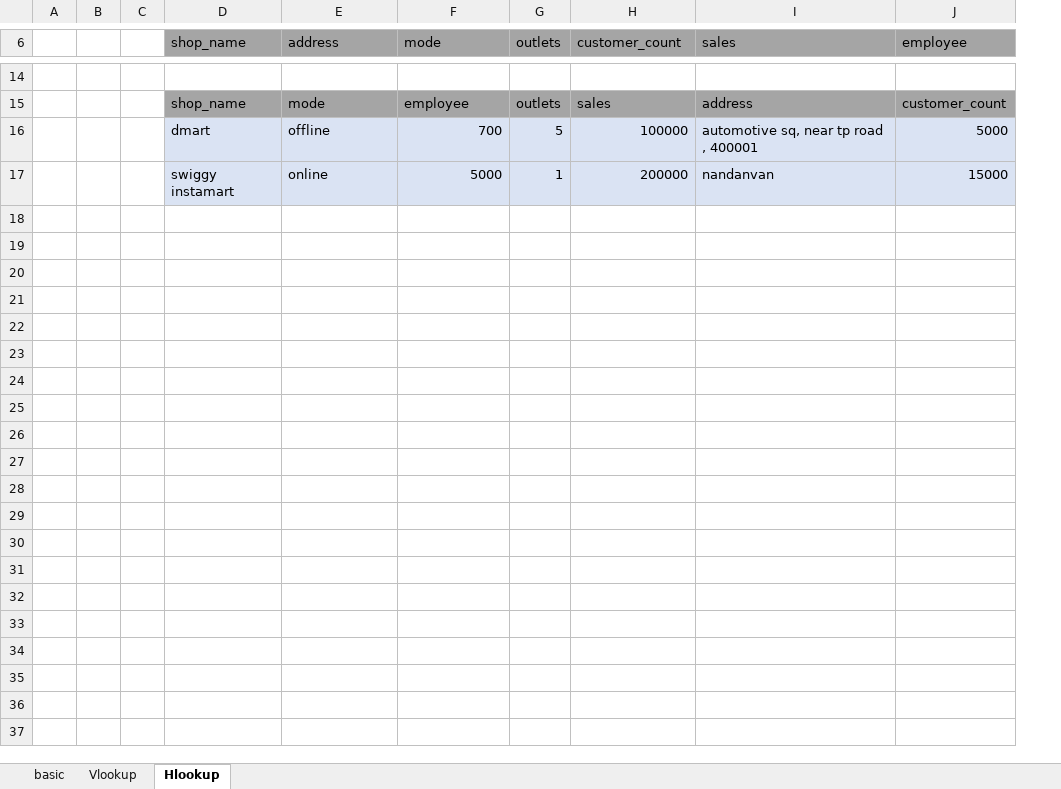
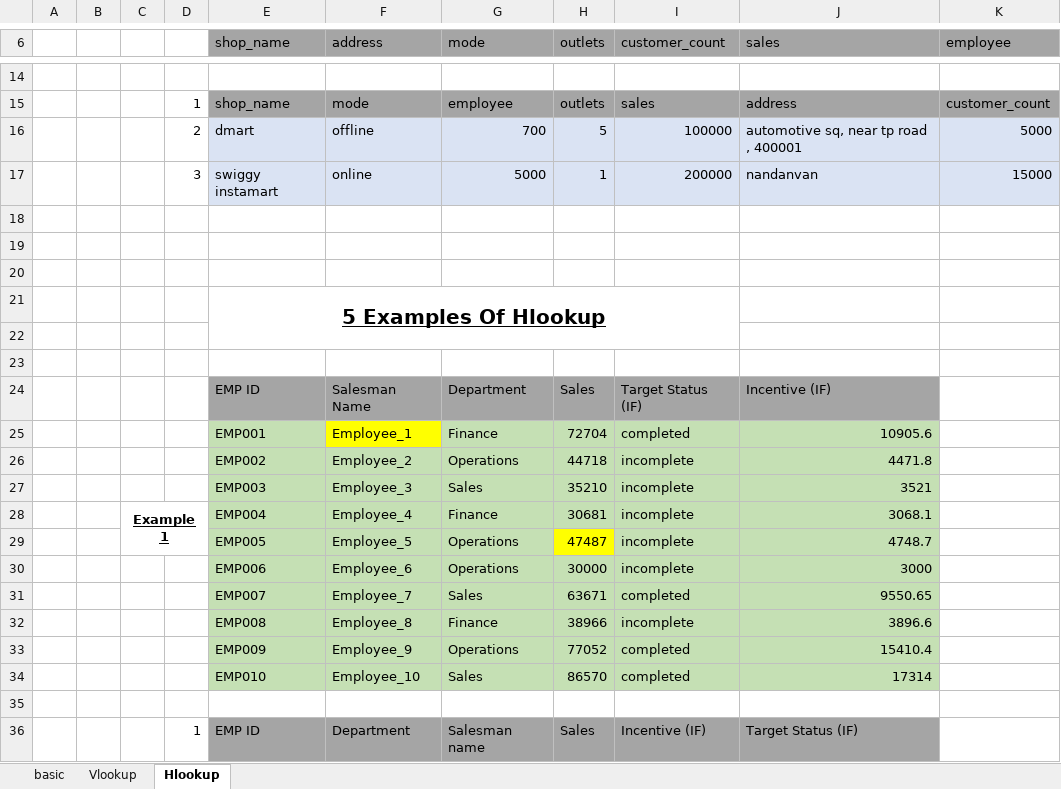
Before and after one commit to rsai83027-dot/DataAnalytics_VandHlookup, an Excel workbook: Day-12-(Excel).xlsx, sheet Hlookup, drawn as a sheet; only a part is shown, gaps mark what is left out; values as stored, in another font and other column widths than the file's, no borders; removed rows and columns are numbered as before the commit, all else as after; the diff covers the shown part only; the diff names each change by its address in the sheet, - before the commit and + after, or states it on an @@ line.

Commit message:
SaiReddy: 5 Examples added of V nad H LOOKUP

```diff
--- a/Day-12-(Excel).xlsx (sheet Hlookup)
+++ b/Day-12-(Excel).xlsx (sheet Hlookup)
-column C, empty
+column C, empty
+column D, rows 15-17: 1 | 2 | 3
+row 18: (empty)
+row 19: (empty)
+row 20: (empty)
+row 21:  |  |  |  | 5 Examples Of Hlookup
+row 22: (empty)
+row 23: (empty)
+row 24:  |  |  |  | EMP ID | Salesman Name | Department | Sales | Target Status (IF) | Incentive (IF)
+row 25:  |  |  |  | EMP001 | Employee_1 | Finance | 72704 | completed | 10905.6
+row 26:  |  |  |  | EMP002 | Employee_2 | Operations | 44718 | incomplete | 4471.8
+row 27:  |  |  |  | EMP003 | Employee_3 | Sales | 35210 | incomplete | 3521
+row 28:  |  | Example 1 |  | EMP004 | Employee_4 | Finance | 30681 | incomplete | 3068.1
+row 29:  |  |  |  | EMP005 | Employee_5 | Operations | 47487 | incomplete | 4748.7
+row 30:  |  |  |  | EMP006 | Employee_6 | Operations | 30000 | incomplete | 3000
+row 31:  |  |  |  | EMP007 | Employee_7 | Sales | 63671 | completed | 9550.65
+row 32:  |  |  |  | EMP008 | Employee_8 | Finance | 38966 | incomplete | 3896.6
+row 33:  |  |  |  | EMP009 | Employee_9 | Operations | 77052 | completed | 15410.4
+row 34:  |  |  |  | EMP010 | Employee_10 | Sales | 86570 | completed | 17314
+row 35: (empty)
+row 36:  |  |  | 1 | EMP ID | Department | Salesman name | Sales | Incentive (IF) | Target Status (IF)
```
Also changed, not shown: 49 added rows, 1 edited cell, cell formats and merged cells elsewhere in this sheet, sheet Vlookup, formulas that keep their value.
